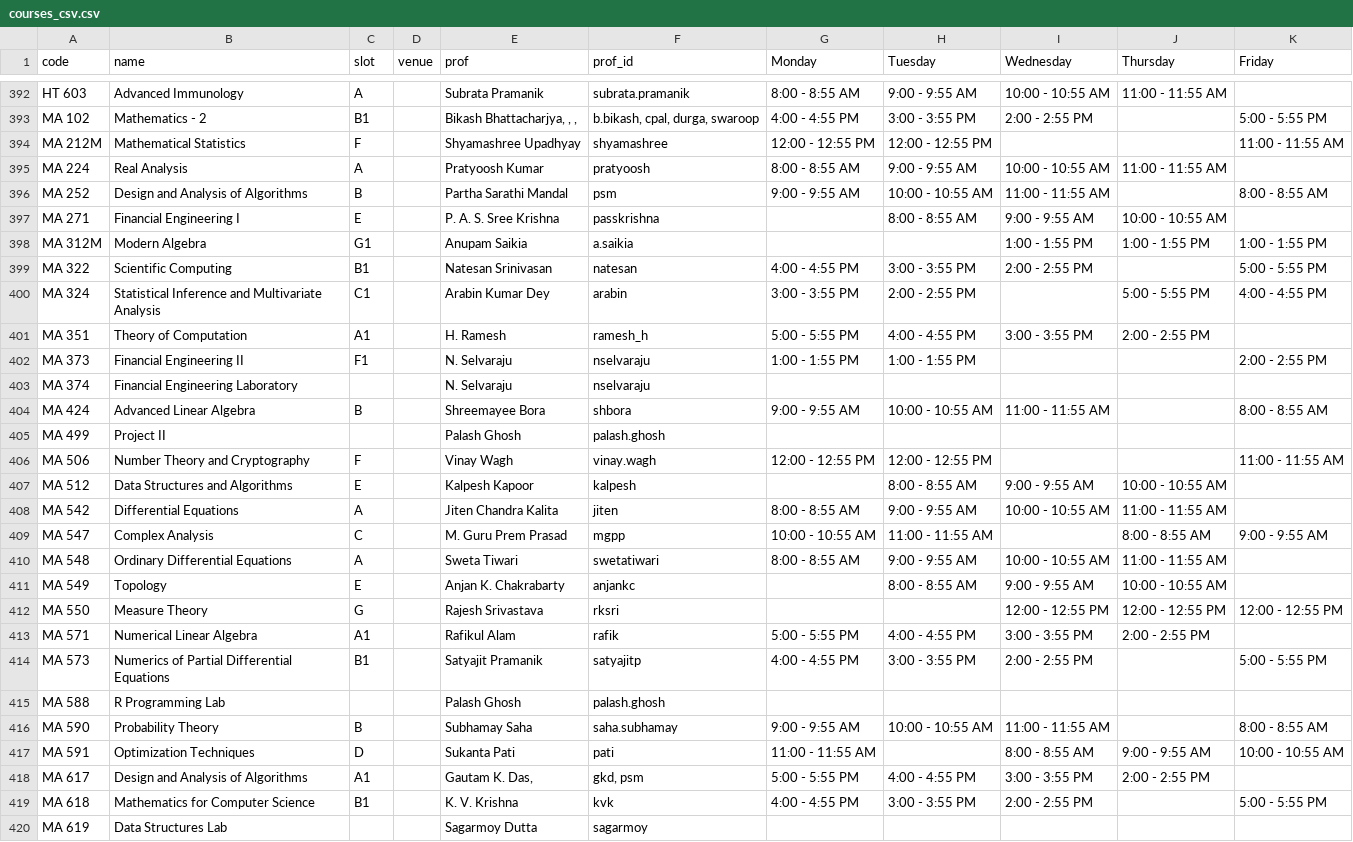
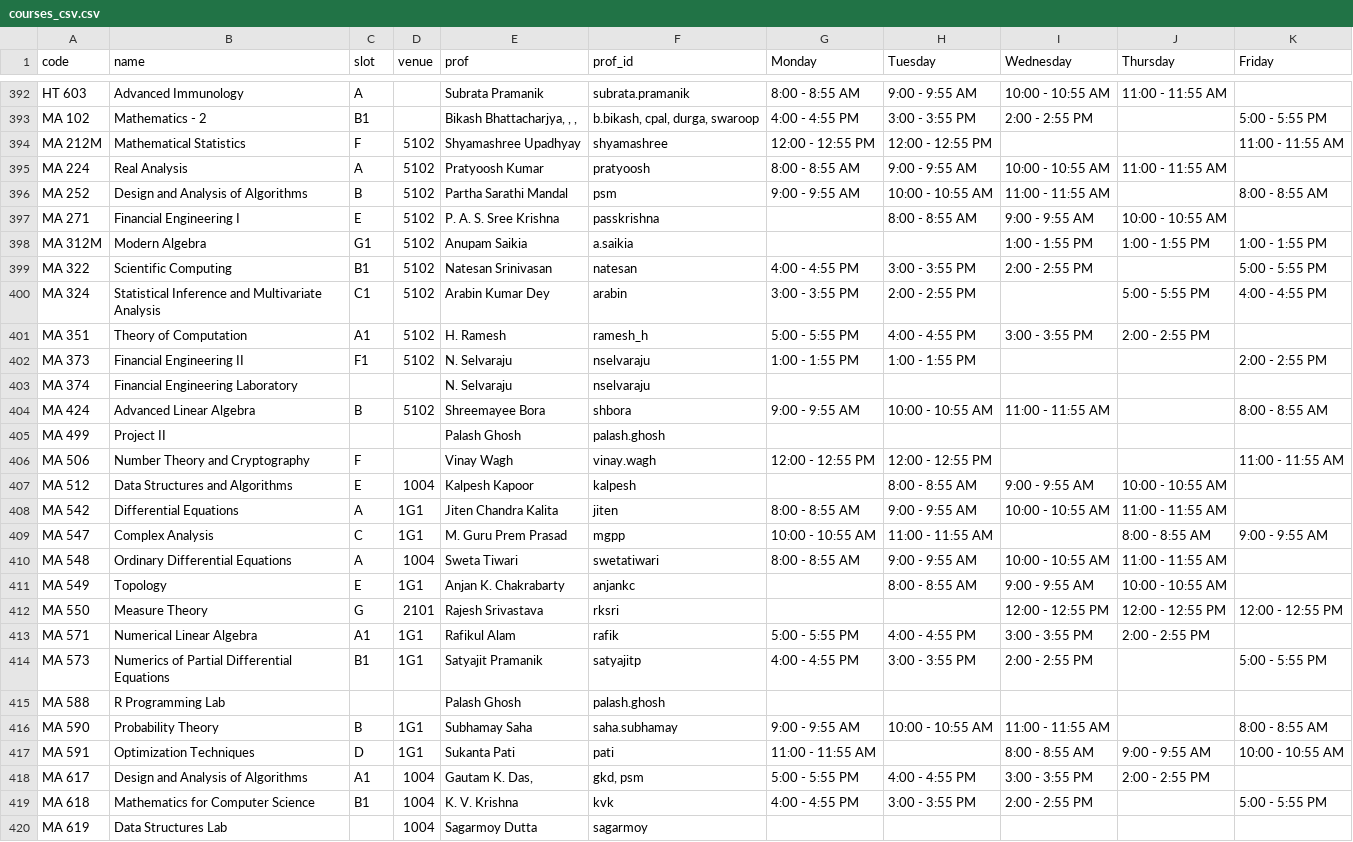
Before and after one commit to swciitg/smart-timetable, a CSV file: data/courses_csv.csv, drawn as a sheet; only a part is shown, gaps mark what is left out; the diff covers the shown part only; the diff names each change by its address in the sheet, - before the commit and + after, or states it on an @@ line.

Commit message:
Update courses_csv.csv

```diff
--- a/data/courses_csv.csv
+++ b/data/courses_csv.csv
-D394:D402 (venue): (empty)
+D394:D402 (venue): 5102
-D404 (venue): (empty)
+D404 (venue): 5102
-D407 (venue): (empty)
+D407 (venue): 1004
-D408:D409 (venue): (empty)
+D408:D409 (venue): 1G1
-D410 (venue): (empty)
+D410 (venue): 1004
-D411 (venue): (empty)
+D411 (venue): 1G1
-D412 (venue): (empty)
+D412 (venue): 2101
-D413:D414 (venue): (empty)
+D413:D414 (venue): 1G1
-D416:D417 (venue): (empty)
+D416:D417 (venue): 1G1
-D418:D420 (venue): (empty)
+D418:D420 (venue): 1004
```
Also changed, not shown: 59 edited cells elsewhere in this file.
